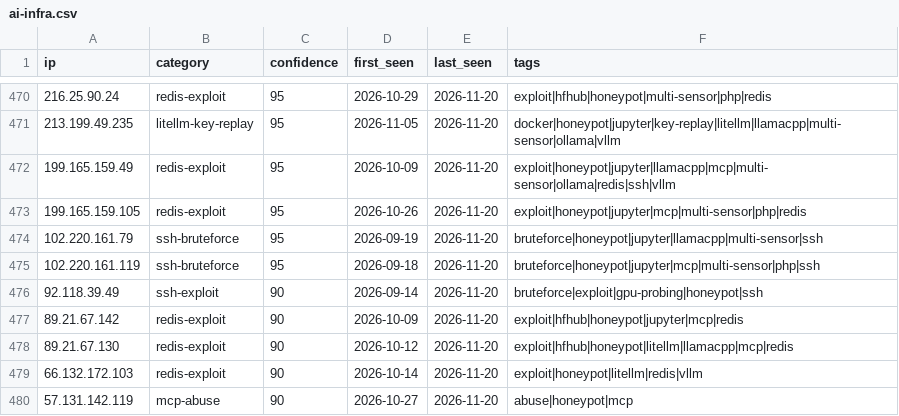
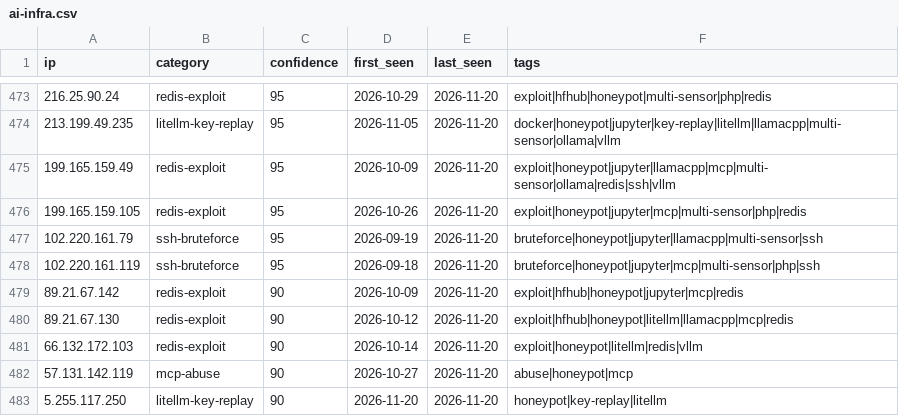
Before and after one commit to Zikmadol/trapline-ioc, a CSV file: feeds/ai-infra.csv, drawn as a sheet; only a part is shown, gaps mark what is left out; the shorter side is filled out with more unchanged rows; removed rows and columns are numbered as before the commit, all else as after; the diff covers the shown part only; the diff names each change by its address in the sheet, - before the commit and + after, or states it on an @@ line.

```diff
--- a/feeds/ai-infra.csv
+++ b/feeds/ai-infra.csv
-row 476: 92.118.39.49 | ssh-exploit | 90 | 2026-09-14 | 2026-11-20 | bruteforce|exploit|gpu-probing|honeypot|ssh
```
Also changed, not shown: 5 added rows and 2 removed rows elsewhere in this file, daily/2026-11-25.csv, feeds/all-observed.csv, 13 other files.
